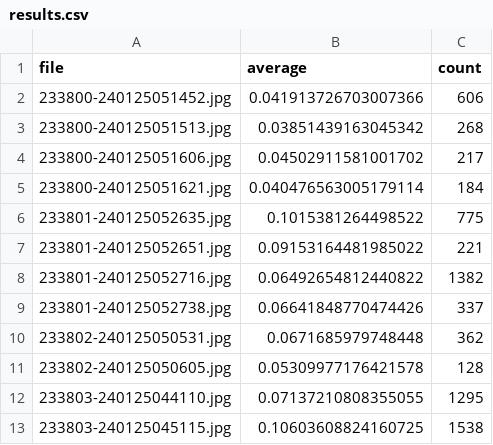
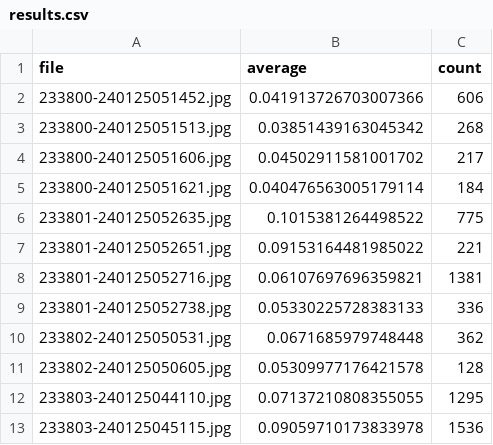
Before and after one commit to makaip/grainmeasure, a CSV file: output/results.csv, drawn as a sheet.

```diff
--- a/output/results.csv
+++ b/output/results.csv
@@ -7,4 +7,4 @@ file,average,count
 233801-240125052651.jpg,0.09153164481985022,221
-233801-240125052716.jpg,0.06492654812440822,1382
-233801-240125052738.jpg,0.06641848770474426,337
+233801-240125052716.jpg,0.06107697696359821,1381
+233801-240125052738.jpg,0.05330225728383133,336
 233802-240125050531.jpg,0.0671685979748448,362
@@ -12,2 +12,2 @@ file,average,count
 233803-240125044110.jpg,0.07137210808355055,1295
-233803-240125045115.jpg,0.10603608824160725,1538
+233803-240125045115.jpg,0.09059710173833978,1536
```
Also changed, not shown: 29 other files.
